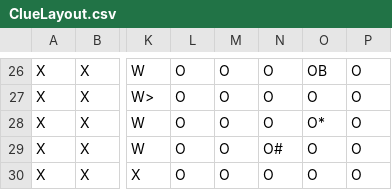
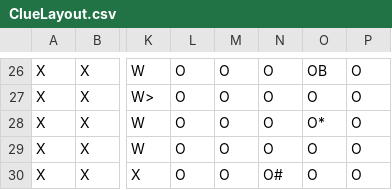
Before and after one commit to DreadPirateRobertz/Clue2.0, a CSV file: data/ClueLayout.csv, drawn as a sheet; only a part is shown, gaps mark what is left out; the diff names each change by its address in the sheet, - before the commit and + after, or states it on an @@ line.

```diff
--- a/data/ClueLayout.csv
+++ b/data/ClueLayout.csv
-N29: O#
+N29: O
-N30: O
+N30: O#
```
Also changed, not shown: 3 other files.
